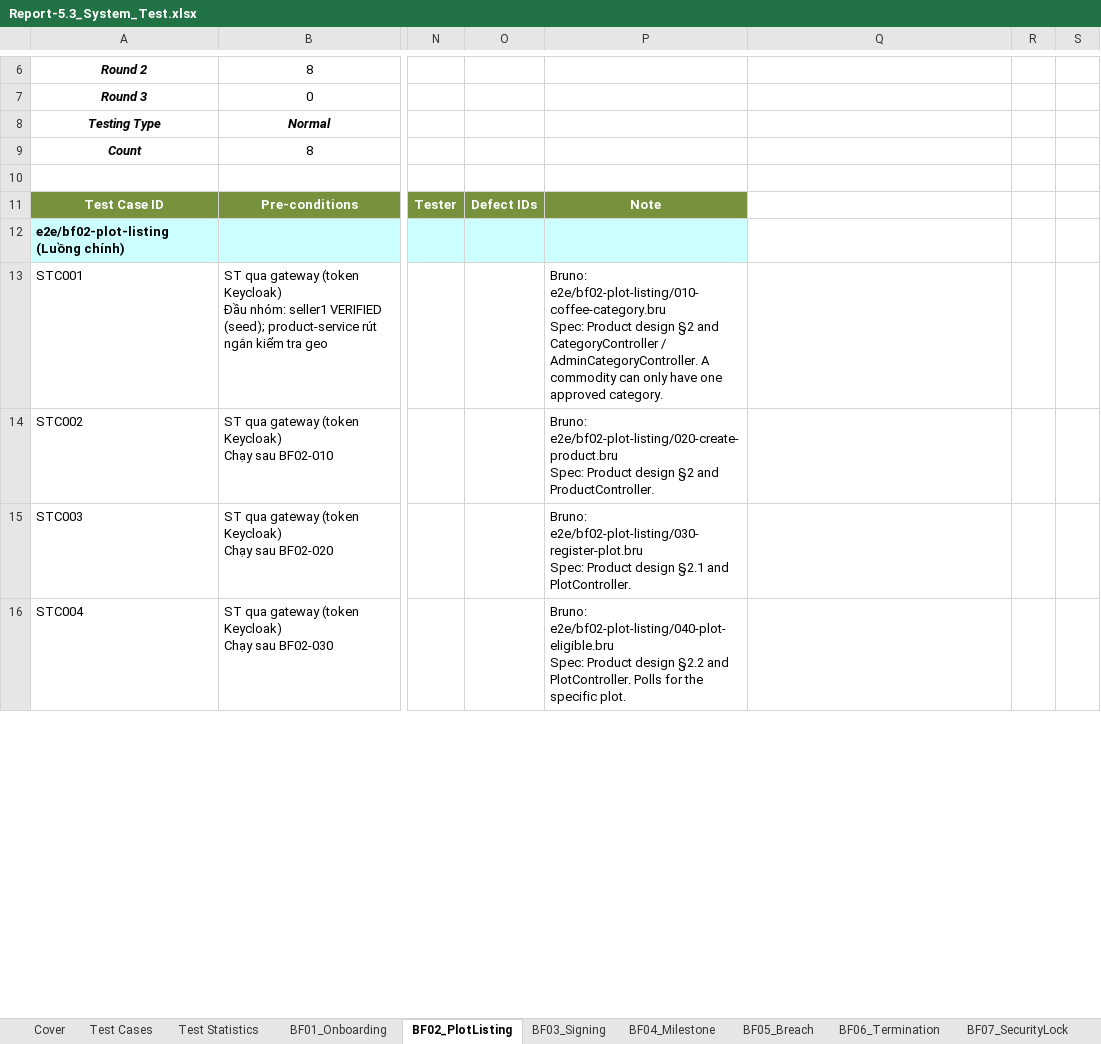
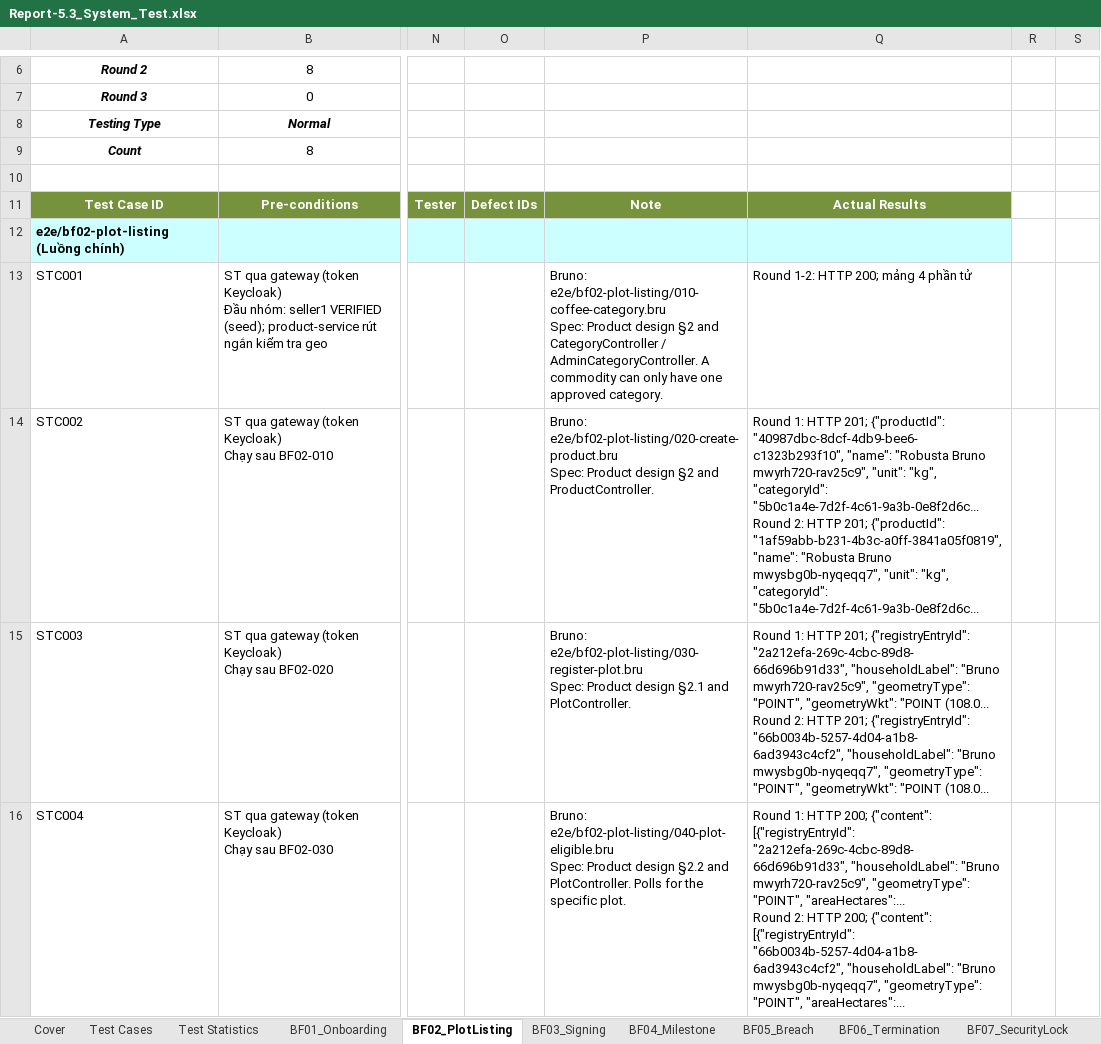
Before and after one commit to redavocado-labs/AgriContract, an Excel workbook: docs/reports/Report-5.3_System_Test.xlsx, sheet BF02_PlotListing, drawn as a sheet; only a part is shown, gaps mark what is left out; values as stored, in another font and other column widths than the file's, no borders; ↵ is a line break in a cell; the diff covers the shown part only; the diff names each change by its address in the sheet, - before the commit and + after, or states it on an @@ line.

Commit message:
docs(reports): Report 5.3 Actual Results column and merged commit references
Review of #687:
- Actual Results (mentor review 27/11): column Q of every flow sheet, filled
  by fill_system_test_report.py from the Bruno JSON of each round: HTTP
  status and body (ErrorEnvelope code and message, or the start of the JSON),
  plus the assertion or runner error; the DLQ rows give the message count of
  the .dlq queues, the status.tsv rows why they did not run. Columns A..P stay
  where the template has them, so its COUNTIF ranges and dropdowns still hold.
- DEF-18 fix and retest commit is 4d0eff24, the merge of PR #686; Round 2
  keeps the commit it ran on, written "43c48666 (merged as 4d0eff24, PR
  #686)" (same Bruno and scripts tree). DEF-17 fix commit is 7e708dab, the
  merge on main, instead of the PR-only 1affea11.
- import_e2e_round.py also masks /home/<user> (Linux runs), and its example
  names the real runs 1603 and 1630. Both rounds re-imported with it.

```diff
--- a/docs/reports/Report-5.3_System_Test.xlsx (sheet BF02_PlotListing)
+++ b/docs/reports/Report-5.3_System_Test.xlsx (sheet BF02_PlotListing)
-Q11: (empty)
+Q11: Actual Results
-Q11 fill: none
+Q11 fill: #76923C
-Q12 fill: none
+Q12 fill: #CCFFFF
-Q13: (empty)
+Q13: Round 1-2: HTTP 200; mảng 4 phần tử
-Q14: (empty)
+Q14: Round 1: HTTP 201; {"productId": "40987dbc-8dcf-4db9-bee6-c1323b293f10", "name": "Robusta Bruno mwyrh720-rav25c9", "unit": "kg", "categoryId": "5b0c1a4e-7d2f-4c61-9a3b-0e8f2d6c... ↵ Round 2: HTTP 201; {"productId": "1af59abb-b231-4b3c-a0ff-3841a05f0819", "name": "Robusta Bruno mwysbg0b-nyqeqq7", "unit": "kg", "categoryId": "5b0c1a4e-7d2f-4c61-9a3b-0e8f2d6c...
-Q15: (empty)
+Q15: Round 1: HTTP 201; {"registryEntryId": "2a212efa-269c-4cbc-89d8-66d696b91d33", "householdLabel": "Bruno mwyrh720-rav25c9", "geometryType": "POINT", "geometryWkt": "POINT (108.0... ↵ Round 2: HTTP 201; {"registryEntryId": "66b0034b-5257-4d04-a1b8-6ad3943c4cf2", "householdLabel": "Bruno mwysbg0b-nyqeqq7", "geometryType": "POINT", "geometryWkt": "POINT (108.0...
-Q16: (empty)
+Q16: Round 1: HTTP 200; {"content": [{"registryEntryId": "2a212efa-269c-4cbc-89d8-66d696b91d33", "householdLabel": "Bruno mwyrh720-rav25c9", "geometryType": "POINT", "areaHectares":... ↵ Round 2: HTTP 200; {"content": [{"registryEntryId": "66b0034b-5257-4d04-a1b8-6ad3943c4cf2", "householdLabel": "Bruno mwysbg0b-nyqeqq7", "geometryType": "POINT", "areaHectares":...
```
Also changed, not shown: 4 edited cells and cell formats elsewhere in this sheet, sheet BF04_Milestone, sheet Security, sheet BF03_Signing, sheet BF01_Onboarding, sheet BF05_Breach, sheet BF07_SecurityLock, 3 more sheets, charts or pictures, docs/reports/Report-5.5_Defect_Log.xlsx, 4 other files.
